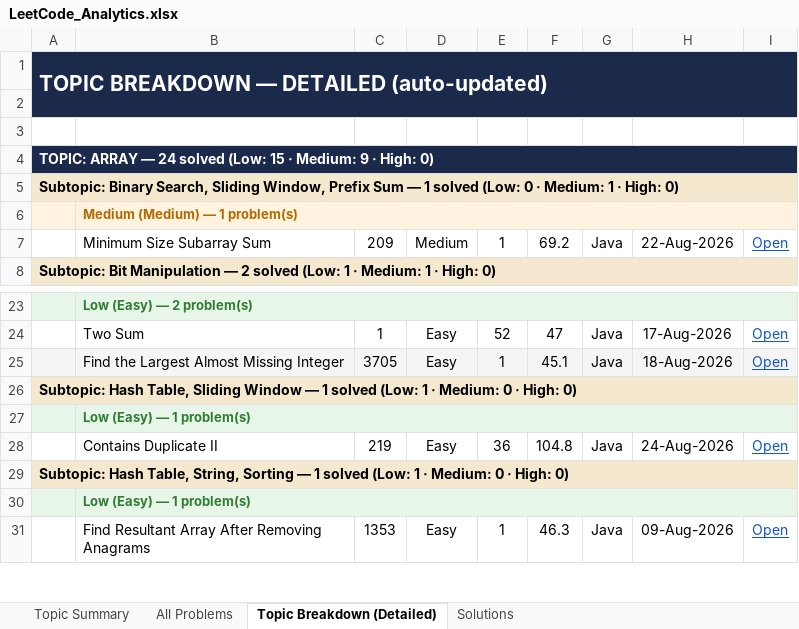
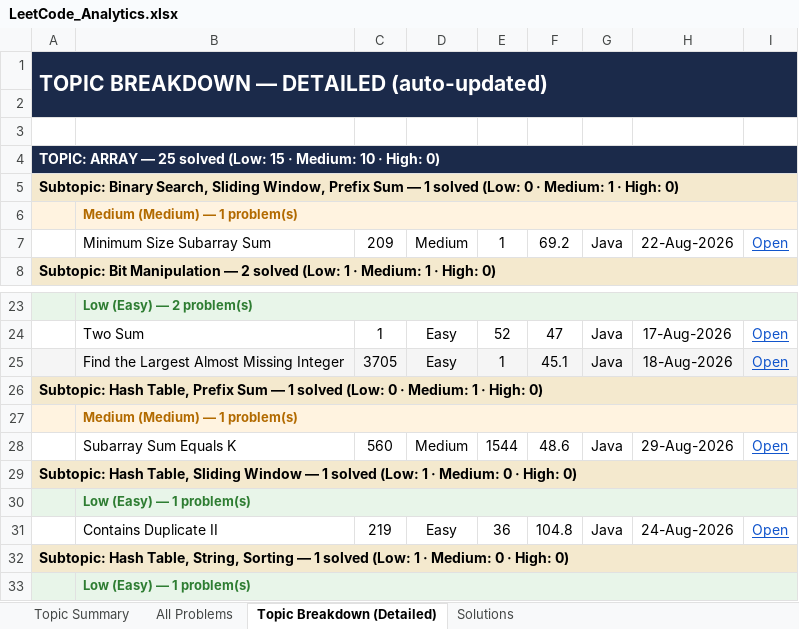
Before and after one commit to jaganathan-v/LeetCode_solutions, an Excel workbook: reports/LeetCode_Analytics.xlsx, sheet Topic Breakdown (Detailed), drawn as a sheet; only a part is shown, gaps mark what is left out; the shorter side is filled out with more unchanged rows; values as stored, in another font and other column widths than the file's, no borders; the diff names each change by its address in the sheet, - before the commit and + after, or states it on an @@ line.

```diff
--- a/reports/LeetCode_Analytics.xlsx (sheet Topic Breakdown (Detailed))
+++ b/reports/LeetCode_Analytics.xlsx (sheet Topic Breakdown (Detailed))
-A4: …ARRAY — 24 solved (Low: 15 · Medium: 9 · High:…
+A4: …ARRAY — 25 solved (Low: 15 · Medium: 10 · High:…
+row 26: Subtopic: Hash Table, Prefix Sum — 1 solved (Low: 0 · Medium: 1 · High: 0)
+row 27:  | Medium (Medium) — 1 problem(s)
+row 28:  | Subarray Sum Equals K | 560 | Medium | 1544 | 48.6 | Java | 29-Aug-2026 | Open
```
Also changed, not shown: sheet All Problems, sheet Topic Summary, sheet Solutions, 1 other file.
